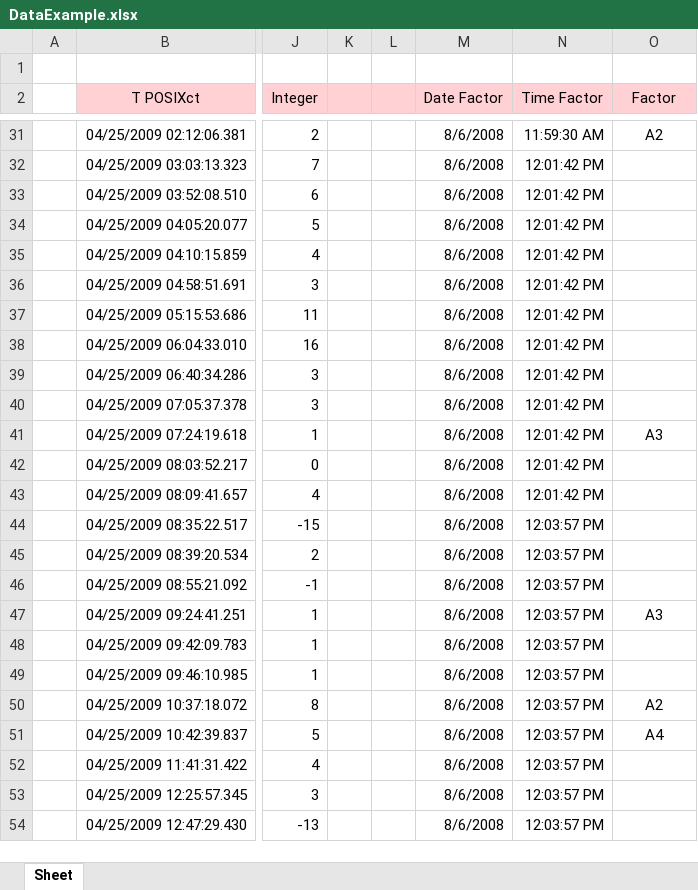
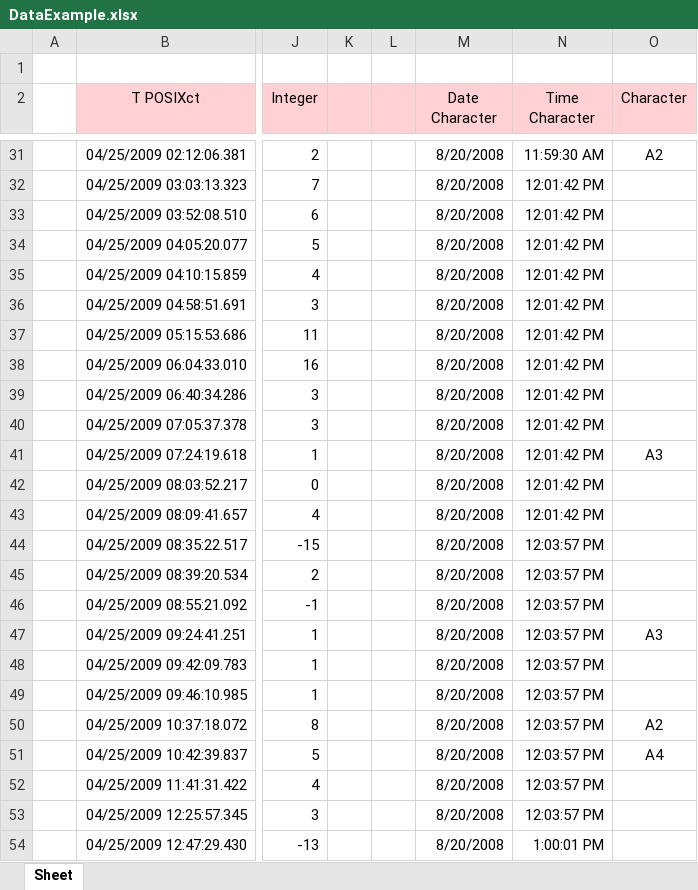
Before and after one commit to cran/RSurvey, an Excel workbook: inst/extdata/DataExample.xlsx, sheet Sheet, drawn as a sheet; only a part is shown, gaps mark what is left out; values as stored, in another font and other column widths than the file's, no borders; the diff covers the shown part only; the diff names each change by its address in the sheet, - before the commit and + after, or states it on an @@ line.

```diff
--- a/inst/extdata/DataExample.xlsx (sheet Sheet)
+++ b/inst/extdata/DataExample.xlsx (sheet Sheet)
-M2: Date Factor
+M2: Date Character
-N2: Time Factor
+N2: Time Character
-O2: Factor
+O2: Character
-M31:M54 (Date Character): 8/6/2008
+M31:M54 (Date Character): 8/20/2008
-N54 (Time Character): 12:03:57 PM
+N54 (Time Character): 1:00:01 PM
```
Also changed, not shown: 26 edited cells elsewhere in this sheet, 22 other files.
